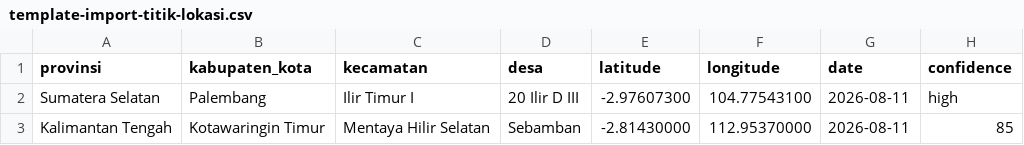
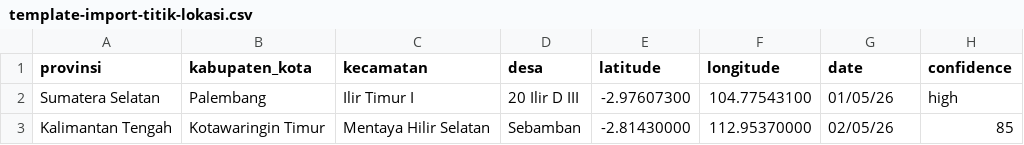
Before and after one commit to nailameritaputriti24-tech/ember-neko, a CSV file: resources/csv/template-import-titik-lokasi.csv, drawn as a sheet.

```diff
--- a/resources/csv/template-import-titik-lokasi.csv
+++ b/resources/csv/template-import-titik-lokasi.csv
@@ -1,3 +1,3 @@
 provinsi,kabupaten_kota,kecamatan,desa,latitude,longitude,date,confidence
-Sumatera Selatan,Palembang,Ilir Timur I,20 Ilir D III,-2.97607300,104.77543100,2026-08-11,high
-Kalimantan Tengah,Kotawaringin Timur,Mentaya Hilir Selatan,Sebamban,-2.81430000,112.95370000,2026-08-11,85
+Sumatera Selatan,Palembang,Ilir Timur I,20 Ilir D III,-2.97607300,104.77543100,01/05/26,high
+Kalimantan Tengah,Kotawaringin Timur,Mentaya Hilir Selatan,Sebamban,-2.81430000,112.95370000,02/05/26,85
```
Also changed, not shown: 3 other files.
